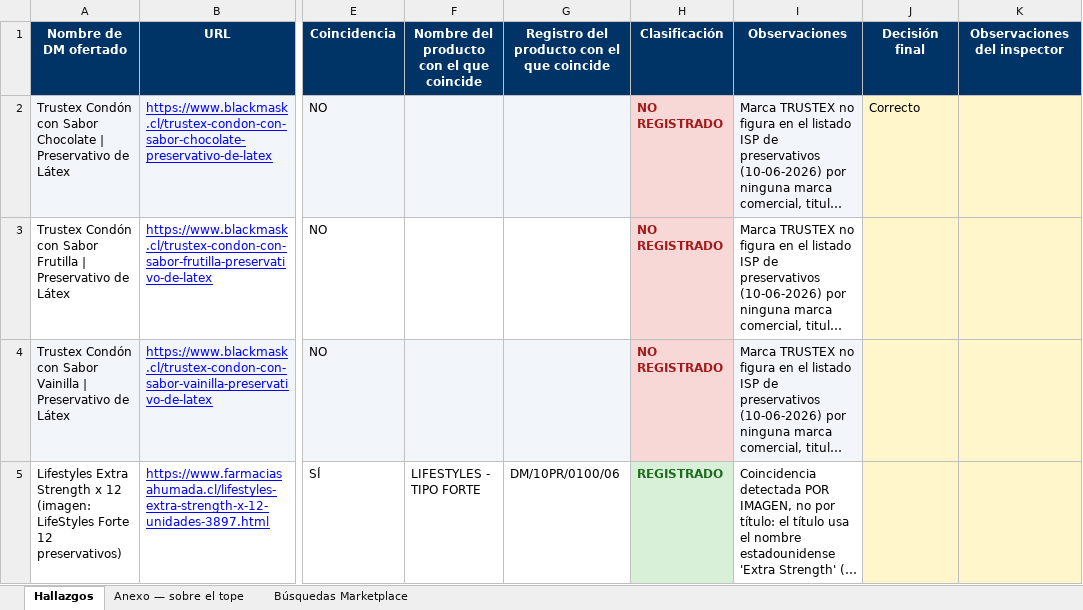
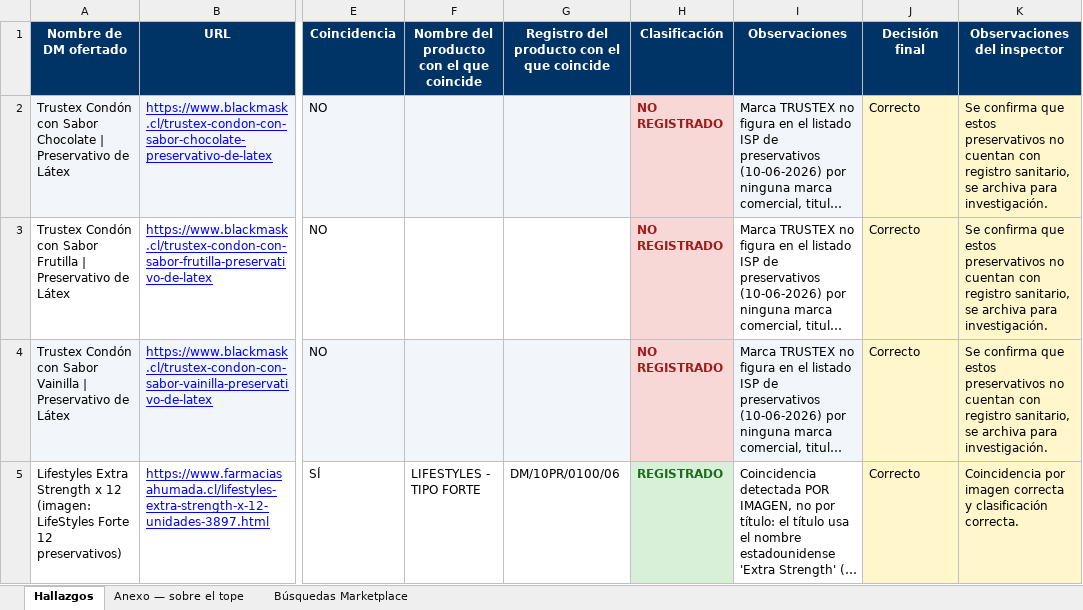
Before and after one commit to lukasgallegosguty-beep/fiscalizacion-web, an Excel workbook: revision/Fiscalizacion_Web_DM_preservativos-masculinos_13-11-2026.xlsx, sheet Hallazgos, drawn as a sheet; only a part is shown, gaps mark what is left out; long unchanged cells end in …; values as stored, in another font and other column widths than the file's, no borders; charts and pictures not drawn; the diff covers the shown part only; the diff names each change by its address in the sheet, - before the commit and + after, or states it on an @@ line.

Commit message:
planilla en línea: Fiscalizacion_Web_DM_preservativos-masculinos_13-11-2026.xlsx

```diff
--- a/revision/Fiscalizacion_Web_DM_preservativos-masculinos_13-11-2026.xlsx (sheet Hallazgos)
+++ b/revision/Fiscalizacion_Web_DM_preservativos-masculinos_13-11-2026.xlsx (sheet Hallazgos)
-K2:K4 (Observaciones del inspector): (empty)
+K2:K4 (Observaciones del inspector): Se confirma que estos preservativos no cuentan con registro sanitario, se archiva para investigación.
-J3:J5 (Decisión final): (empty)
+J3:J5 (Decisión final): Correcto
-K5 (Observaciones del inspector): (empty)
+K5 (Observaciones del inspector): Coincidencia por imagen correcta y clasificación correcta.
```
Also changed, not shown: 6 edited cells elsewhere in this sheet.
